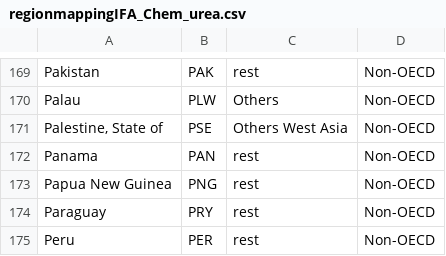
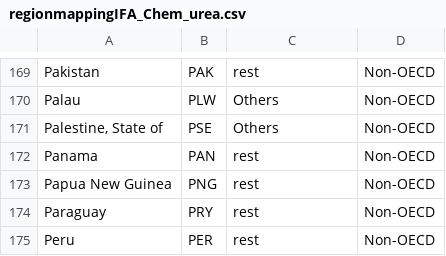
Before and after one commit to whitenightZhang/mrindustry, a CSV file: inst/extdata/regional/regionmappingIFA_Chem_urea.csv, drawn as a sheet; only a part is shown, gaps mark what is left out.

```diff
--- a/inst/extdata/regional/regionmappingIFA_Chem_urea.csv
+++ b/inst/extdata/regional/regionmappingIFA_Chem_urea.csv
@@ -170,3 +170,3 @@ Pakistan;PAK;rest;Non-OECD
 Palau;PLW;Others;Non-OECD
-Palestine, State of;PSE;Others West Asia;Non-OECD
+Palestine, State of;PSE;Others;Non-OECD
 Panama;PAN;rest;Non-OECD
```
Also changed, not shown: 4 other files.
